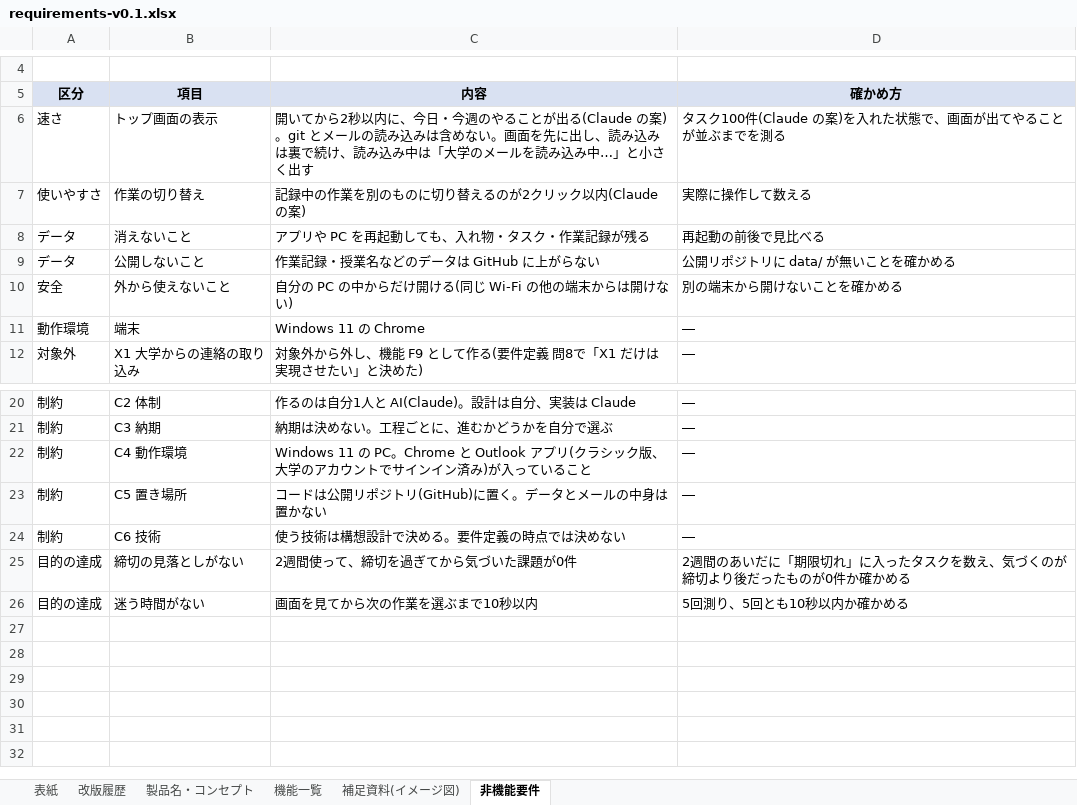
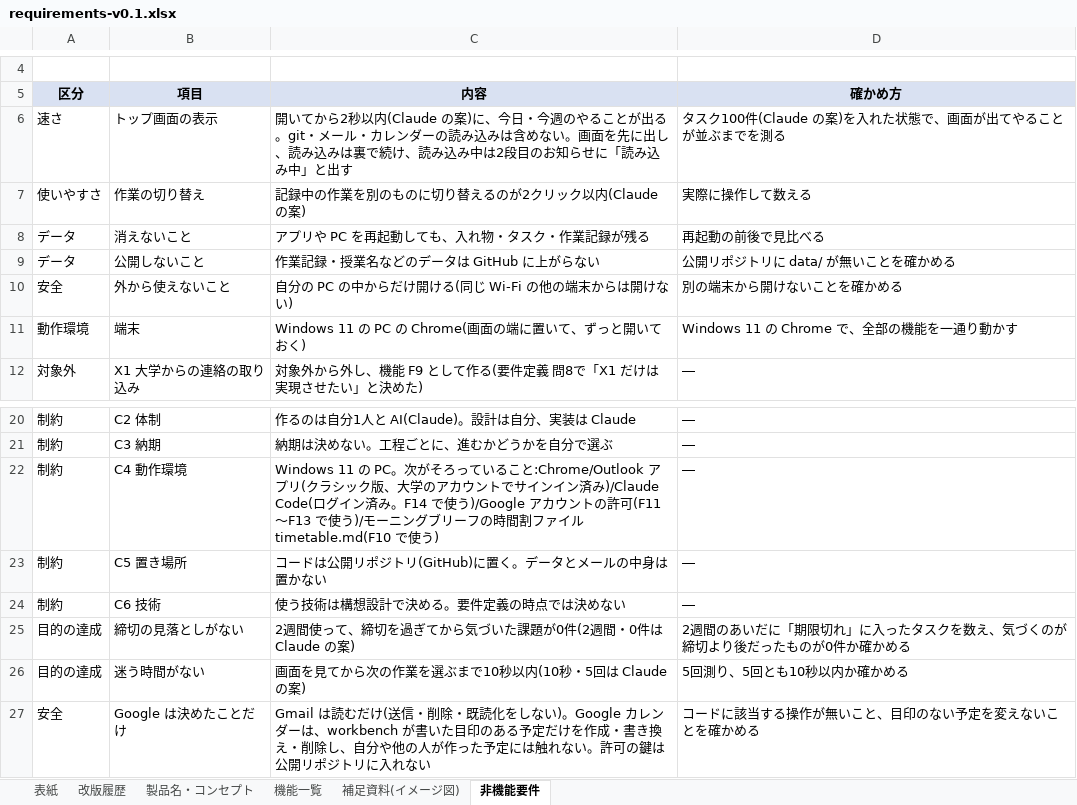
Before and after one commit to K24rs057/workbench, an Excel workbook: docs/requirements-v0.1.xlsx, sheet 非機能要件, drawn as a sheet; only a part is shown, gaps mark what is left out; values as stored, in another font and other column widths than the file's, no borders; the diff names each change by its address in the sheet, - before the commit and + after, or states it on an @@ line.

```diff
--- a/docs/requirements-v0.1.xlsx (sheet 非機能要件)
+++ b/docs/requirements-v0.1.xlsx (sheet 非機能要件)
-C6 (内容): …2秒以内に、今日・今週のやることが出る(Claude の案)。git とメールの読み込みは含めない。画面を先に出し、読み込みは裏で続け、読み込み中は「大学のメールを読み込み中…」と小さく出す
+C6 (内容): …2秒以内(Claude の案)に、今日・今週のやることが出る。git・メール・カレンダーの読み込みは含めない。画面を先に出し、読み込みは裏で続け、読み込み中は2段目のお知らせに「読み込み中」と出す
-C11 (内容): Windows 11 の Chrome
+C11 (内容): Windows 11 の PC の Chrome(画面の端に置いて、ずっと開いておく)
-D11 (確かめ方): ―
+D11 (確かめ方): Windows 11 の Chrome で、全部の機能を一通り動かす
-C22 (内容): …の PC。Chrome と Outlook アプリ(クラシック版、大学のアカウントでサインイン済み)が入っていること
+C22 (内容): …の PC。次がそろっていること:Chrome/Outlook アプリ(クラシック版、大学のアカウントでサインイン済み)/Claude Code(ログイン済み。F14 で使う)/Google アカウントの許可(F11〜F13 で使う)/モーニングブリーフの時間割ファイル timetable.md(F10 で使う)
-C25 (内容): 2週間使って、締切を過ぎてから気づいた課題が0件
+C25 (内容): 2週間使って、締切を過ぎてから気づいた課題が0件(2週間・0件は Claude の案)
-C26 (内容): 画面を見てから次の作業を選ぶまで10秒以内
+C26 (内容): 画面を見てから次の作業を選ぶまで10秒以内(10秒・5回は Claude の案)
+row 27: 安全 | Google は決めたことだけ | Gmail は読むだけ(送信・削除・既読化をしない)。Google カレンダーは、workbench が書いた目印のある予定だけを作成・書き換え・削除し、自分や他の人が作った予定には触れない。許可の鍵は公開リポジトリに入れない | コードに該当する操作が無いこと、目印のない予定を変えないことを確かめる
```
Also changed, not shown: sheet 機能一覧, sheet 製品名・コンセプト, 2 other files.
